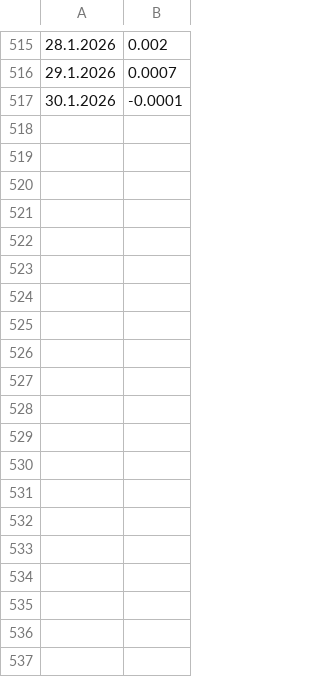
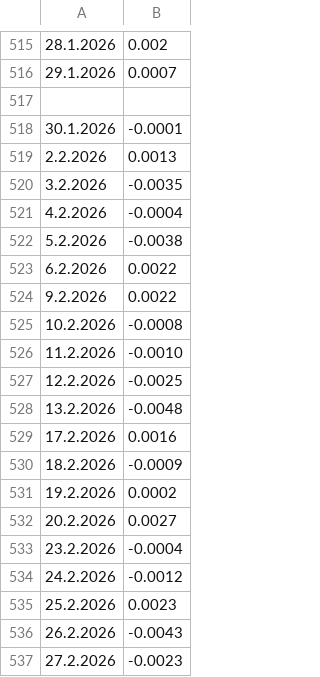
Before and after one commit to LuxSire/Cavallini, a CSV file: Returns.csv, drawn as a sheet; only a part is shown, gaps mark what is left out.

Commit message:
Update Returns.csv

```diff
--- a/Returns.csv
+++ b/Returns.csv
@@ -516,2 +516,22 @@
 29.1.2026,0.0007
+
 30.1.2026,-0.0001
+2.2.2026,	0.0013
+3.2.2026,	-0.0035
+4.2.2026,	-0.0004
+5.2.2026,	-0.0038
+6.2.2026,	0.0022
+9.2.2026,	0.0022
+10.2.2026,	-0.0008
+11.2.2026,	-0.0010
+12.2.2026,	-0.0025
+13.2.2026,	-0.0048
+17.2.2026,	0.0016
+18.2.2026,	-0.0009
+19.2.2026,	0.0002
+20.2.2026,	0.0027
+23.2.2026,	-0.0004
+24.2.2026,	-0.0012
+25.2.2026,	0.0023
+26.2.2026,	-0.0043
+27.2.2026,	-0.0023
```
